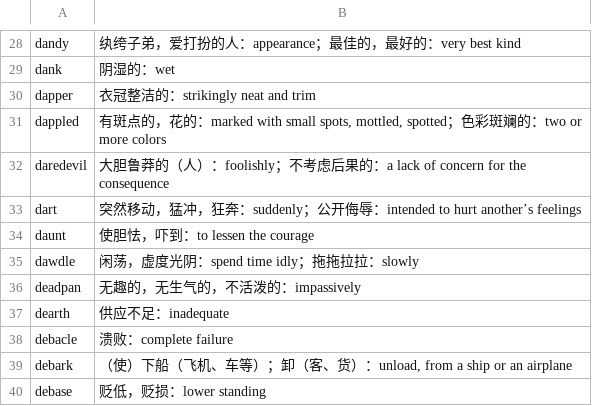
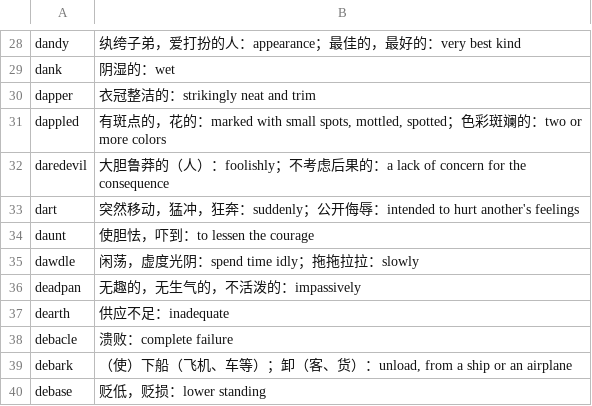
Before and after one commit to fossilet/yaoniming3k, a CSV file: 06.csv, drawn as a sheet; only a part is shown, gaps mark what is left out.

```diff
--- a/06.csv
+++ b/06.csv
@@ -32,3 +32,3 @@ dappled	有斑点的，花的：marked with small spots, mottled, spotted；色
 daredevil	大胆鲁莽的（人）：foolishly；不考虑后果的：a lack of concern for the consequence
-dart	突然移动，猛冲，狂奔：suddenly；公开侮辱：intended to hurt another’s feelings
+dart	突然移动，猛冲，狂奔：suddenly；公开侮辱：intended to hurt another's feelings
 daunt	使胆怯，吓到：to lessen the courage
```
Also changed, not shown: 01.csv, 09.csv, 3 other files.
